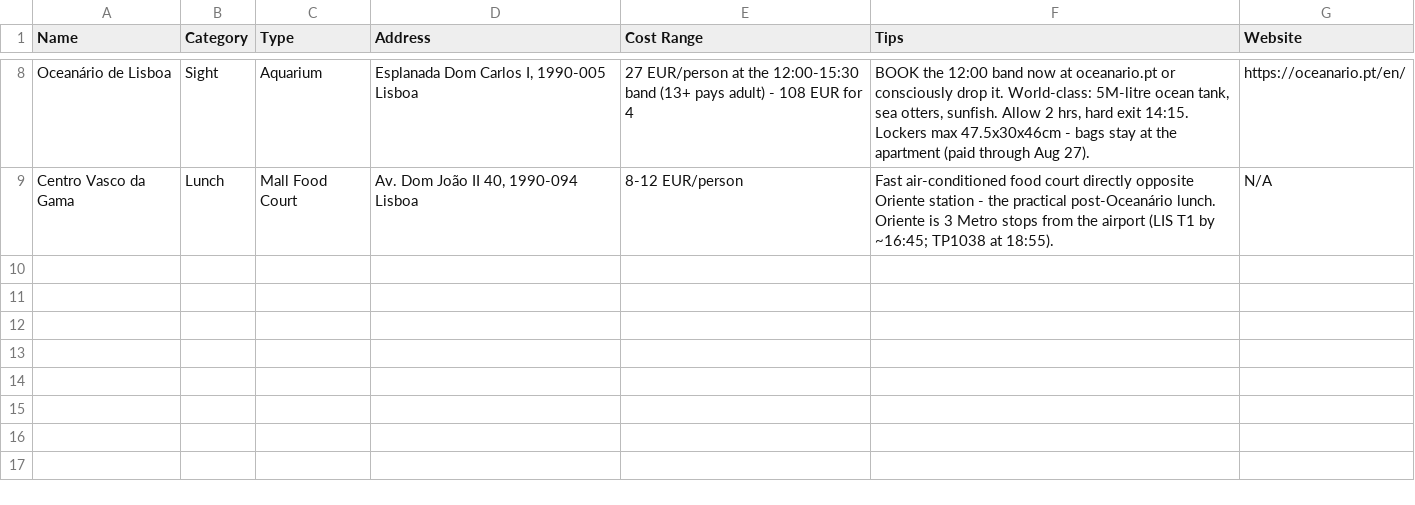
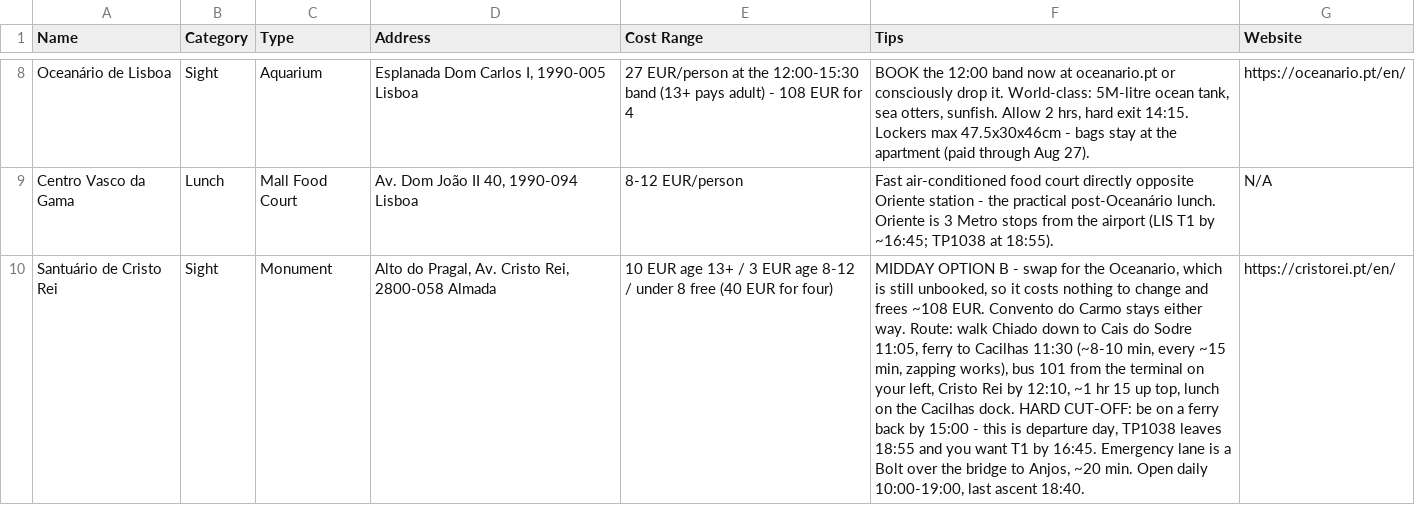
Before and after one commit to syavaYki/euro-trip-2026, a CSV file: docs/goog-map-data/lisbon_day4.csv, drawn as a sheet; only a part is shown, gaps mark what is left out; the diff names each change by its address in the sheet, - before the commit and + after, or states it on an @@ line.

```diff
--- a/docs/goog-map-data/lisbon_day4.csv
+++ b/docs/goog-map-data/lisbon_day4.csv
+row 10: Santuário de Cristo Rei | Sight | Monument | Alto do Pragal, Av. Cristo Rei, 2800-058 Almada | 10 EUR age 13+ / 3 EUR age 8-12 / under 8 free (40 EUR for four) | MIDDAY OPTION B - swap for the Oceanario, which is still unbooked, so it costs nothing to change and frees ~108 EUR. Convento do Carmo stays either way. Route: walk Chiado down to Cais do Sodre 11:05, ferry to Cacilhas 11:30 (~8-10 min, every ~15 min, zapping works), bus 101 from the terminal on your left, Cristo Rei by 12:10, ~1 hr 15 up top, lunch on the Cacilhas dock. HARD CUT-OFF: be on a ferry back by 15:00 - this is departure day, TP1038 leaves 18:55 and you want T1 by 16:45. Emergency lane is a Bolt over the bridge to Anjos, ~20 min. Open daily 10:00-19:00, last ascent 18:40. | https://cristorei.pt/en/
```
Also changed, not shown: docs/goog-map-data/lisbon_day3.csv, docs/goog-map-data/lisbon_restaurants.csv, 4 other files.
